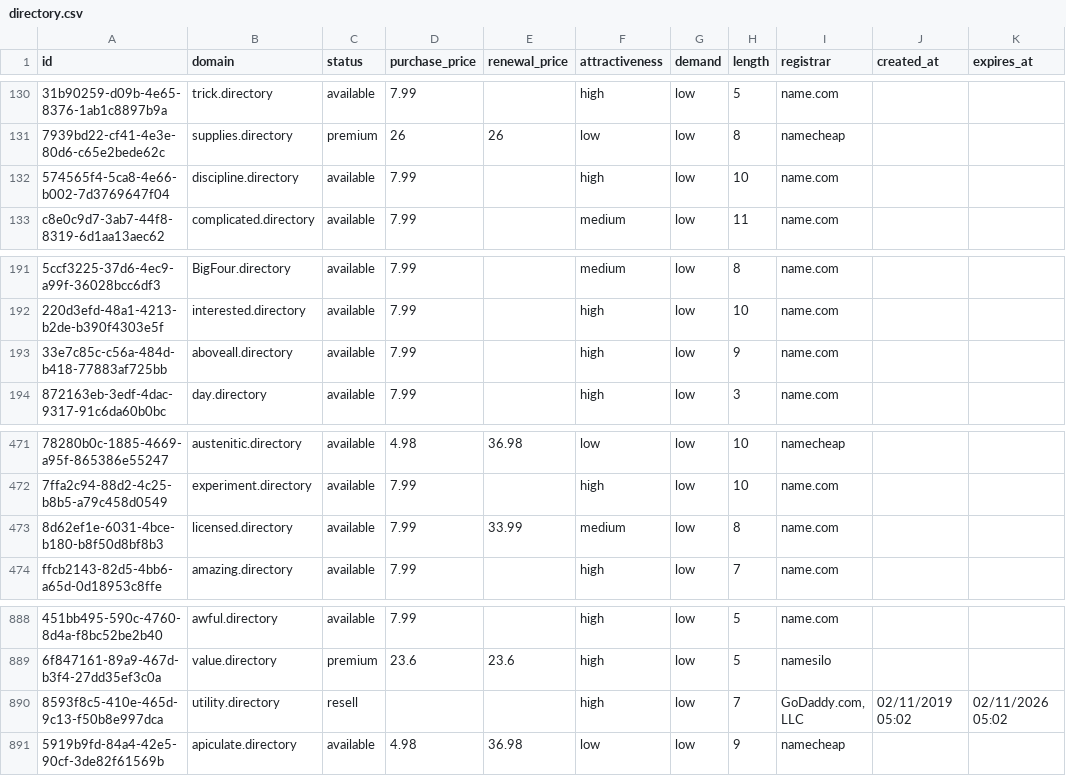
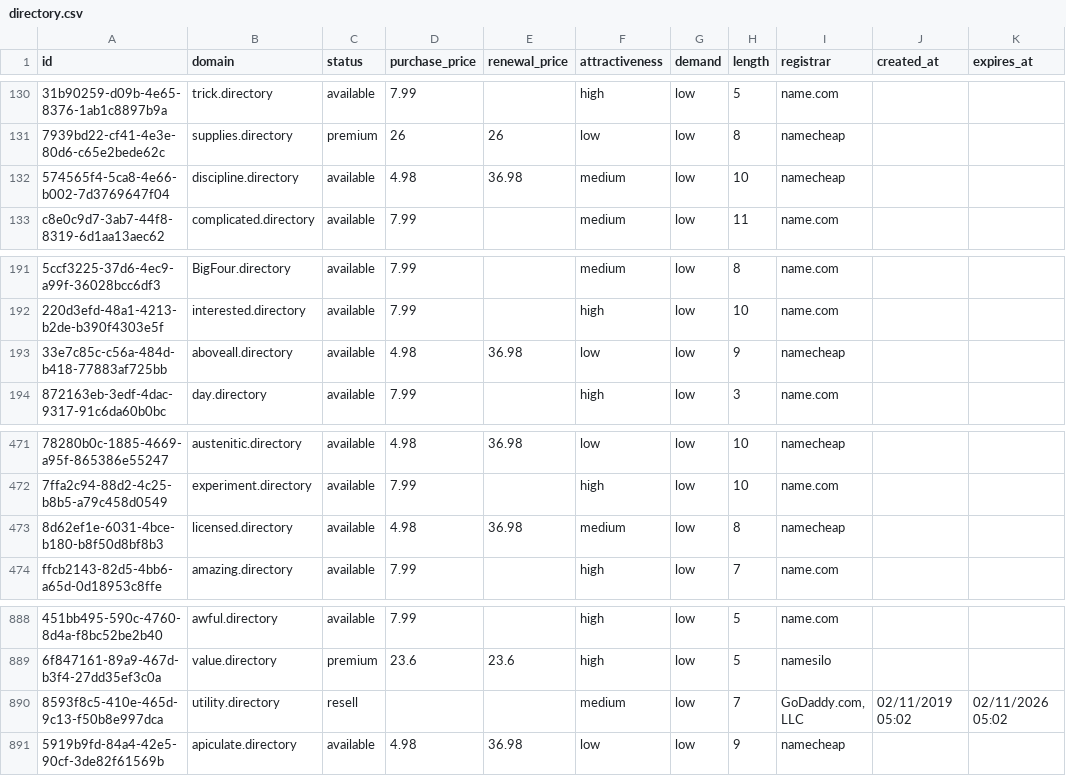
Before and after one commit to UniqueDomains/directory-oneword-domains, a CSV file: directory.csv, drawn as a sheet; only a part is shown, gaps mark what is left out; the diff names each change by its address in the sheet, - before the commit and + after, or states it on an @@ line.

Commit message:
Domains update

```diff
--- a/directory.csv
+++ b/directory.csv
-D132 (purchase_price): 7.99
+D132 (purchase_price): 4.98
-E132 (renewal_price): (empty)
+E132 (renewal_price): 36.98
-F132 (attractiveness): high
+F132 (attractiveness): medium
-I132 (registrar): name.com
+I132 (registrar): namecheap
-D193 (purchase_price): 7.99
+D193 (purchase_price): 4.98
-E193 (renewal_price): (empty)
+E193 (renewal_price): 36.98
-F193 (attractiveness): high
+F193 (attractiveness): low
-I193 (registrar): name.com
+I193 (registrar): namecheap
-D473 (purchase_price): 7.99
+D473 (purchase_price): 4.98
-E473 (renewal_price): 33.99
+E473 (renewal_price): 36.98
-I473 (registrar): name.com
+I473 (registrar): namecheap
-F890 (attractiveness): high
+F890 (attractiveness): medium
```
Also changed, not shown: 4 other files.
